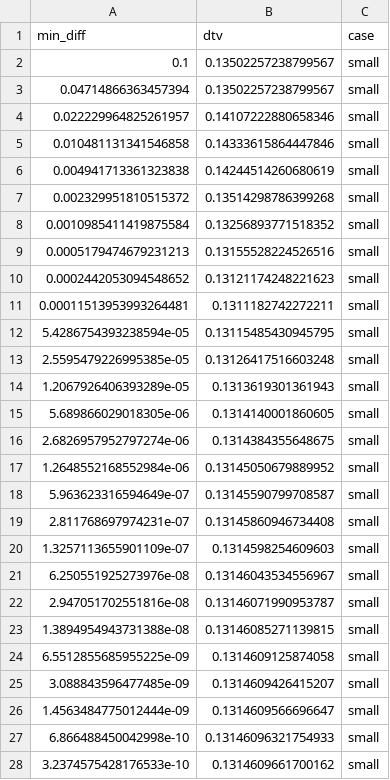
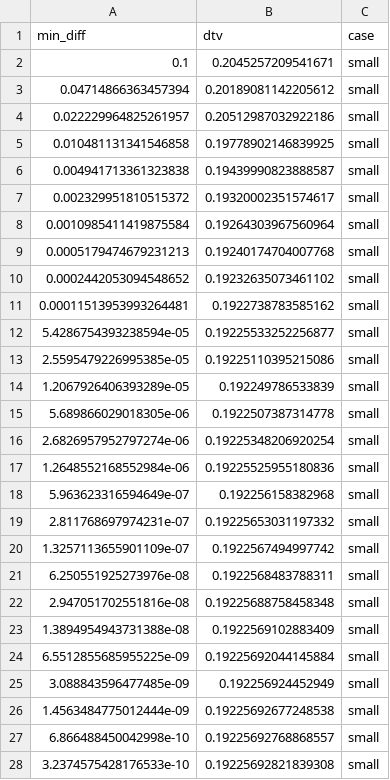
Before and after one commit to dmika1234/mocadr_proj2, a CSV file: Results/results_stop_cond_final.csv, drawn as a sheet; only a part is shown; the diff covers the shown part only.

Commit message:
diff thetas- results

```diff
--- a/Results/results_stop_cond_final.csv
+++ b/Results/results_stop_cond_final.csv
@@ -1,28 +1,28 @@
 min_diff,dtv,case
-0.1,0.13502257238799567,small
-0.04714866363457394,0.13502257238799567,small
-0.022229964825261957,0.14107222880658346,small
-0.010481131341546858,0.14333615864447846,small
-0.004941713361323838,0.14244514260680619,small
-0.002329951810515372,0.13514298786399268,small
-0.0010985411419875584,0.13256893771518352,small
-0.0005179474679231213,0.13155528224526516,small
-0.0002442053094548652,0.13121174248221623,small
-0.00011513953993264481,0.1311182742272211,small
-5.4286754393238594e-05,0.13115485430945795,small
-2.5595479226995385e-05,0.13126417516603248,small
-1.2067926406393289e-05,0.1313619301361943,small
-5.689866029018305e-06,0.1314140001860605,small
-2.6826957952797274e-06,0.1314384355648675,small
-1.2648552168552984e-06,0.13145050679889952,small
-5.963623316594649e-07,0.13145590799708587,small
-2.811768697974231e-07,0.13145860946734408,small
-1.3257113655901109e-07,0.1314598254609603,small
-6.250551925273976e-08,0.13146043534556967,small
-2.947051702551816e-08,0.13146071990953787,small
-1.3894954943731388e-08,0.13146085271139815,small
-6.5512855685955225e-09,0.1314609125874058,small
-3.088843596477485e-09,0.1314609426415207,small
-1.4563484775012444e-09,0.1314609566696647,small
-6.866488450042998e-10,0.13146096321754933,small
-3.2374575428176533e-10,0.1314609661700162,small
+0.1,0.2045257209541671,small
+0.04714866363457394,0.20189081142205612,small
+0.022229964825261957,0.20512987032922186,small
+0.010481131341546858,0.19778902146839925,small
+0.004941713361323838,0.19439990823888587,small
+0.002329951810515372,0.19320002351574617,small
+0.0010985411419875584,0.19264303967560964,small
+0.0005179474679231213,0.19240174704007768,small
+0.0002442053094548652,0.19232635073461102,small
+0.00011513953993264481,0.1922738783585162,small
+5.4286754393238594e-05,0.19225533252256877,small
+2.5595479226995385e-05,0.19225110395215086,small
+1.2067926406393289e-05,0.192249786533839,small
+5.689866029018305e-06,0.1922507387314778,small
+2.6826957952797274e-06,0.19225348206920254,small
+1.2648552168552984e-06,0.19225525955180836,small
+5.963623316594649e-07,0.192256158382968,small
+2.811768697974231e-07,0.19225653031197332,small
+1.3257113655901109e-07,0.1922567494997742,small
+6.250551925273976e-08,0.1922568483788311,small
+2.947051702551816e-08,0.19225688758458348,small
+1.3894954943731388e-08,0.1922569102883409,small
+6.5512855685955225e-09,0.19225692044145884,small
+3.088843596477485e-09,0.192256924452949,small
+1.4563484775012444e-09,0.19225692677248538,small
+6.866488450042998e-10,0.19225692768868557,small
+3.2374575428176533e-10,0.19225692821839308,small
```
Also changed, not shown: 73 edited cells elsewhere in this file, 19 other files.
